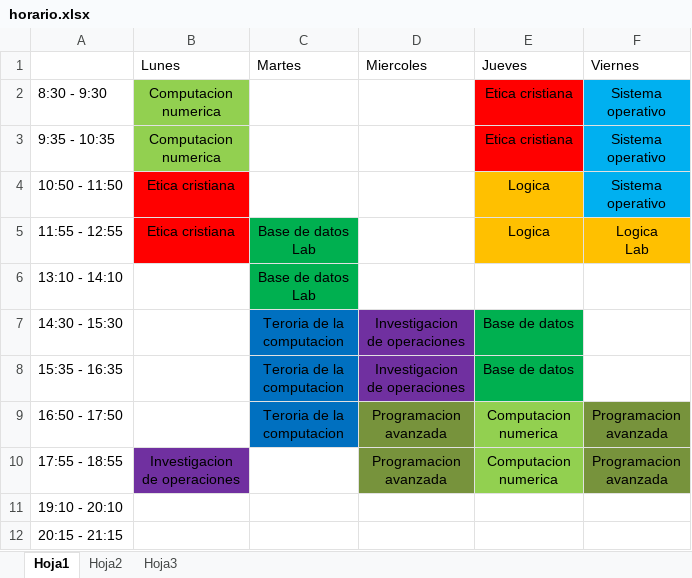
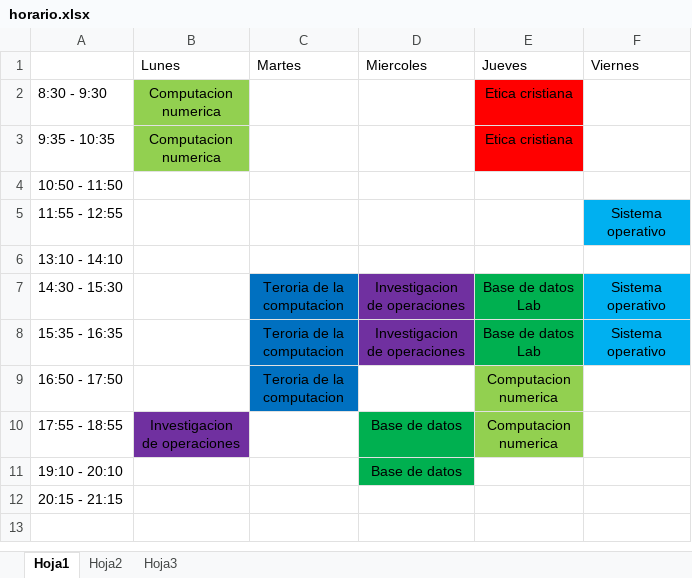
Before and after one commit to ricardovergarat/A-U, an Excel workbook: 6_semestre/horario.xlsx, sheet Hoja1, drawn as a sheet; values as stored, in another font and other column widths than the file's, no borders; ↵ is a line break in a cell; the diff names each change by its address in the sheet, - before the commit and + after, or states it on an @@ line.

Commit message:
actualizamos horario y agregamos el primer trabajo de computacion numerica

```diff
--- a/6_semestre/horario.xlsx (sheet Hoja1)
+++ b/6_semestre/horario.xlsx (sheet Hoja1)
-F2:F4 (Viernes): Sistema ↵ operativo
+F2:F4 (Viernes): (empty)
-F2:F4 fill: #00B0F0
+F2:F4 fill: none
-B4:B5 (Lunes): Etica cristiana
+B4:B5 (Lunes): (empty)
-B4:B5 fill: #FF0000
+B4:B5 fill: none
-E4:E5 (Jueves): Logica
+E4:E5 (Jueves): (empty)
-E4:E5 fill: #FFC000
+E4:E5 fill: none
-C5:C6 (Martes): Base de datos ↵ Lab
+C5:C6 (Martes): (empty)
-C5:C6 fill: #00B050
+C5:C6 fill: none
-F5 (Viernes): Logica ↵ Lab
+F5 (Viernes): Sistema ↵ operativo
-F5 fill: #FFC000
+F5 fill: #00B0F0
-E7:E8 (Jueves): Base de datos
+E7:E8 (Jueves): Base de datos ↵ Lab
-F7:F8 (Viernes): (empty)
+F7:F8 (Viernes): Sistema ↵ operativo
-F7:F8 fill: none
+F7:F8 fill: #00B0F0
-D9 (Miercoles): Programacion ↵ avanzada
+D9 (Miercoles): (empty)
-D9 fill: #77933C
+D9 fill: none
-F9:F10 (Viernes): Programacion ↵ avanzada
+F9:F10 (Viernes): (empty)
-F9:F10 fill: #77933C
+F9:F10 fill: none
-D10 (Miercoles): Programacion ↵ avanzada
+D10 (Miercoles): Base de datos
-D10 fill: #77933C
+D10 fill: #00B050
-D11 (Miercoles): (empty)
+D11 (Miercoles): Base de datos
-D11 fill: none
+D11 fill: #00B050
```
Also changed, not shown: 7 other files.
